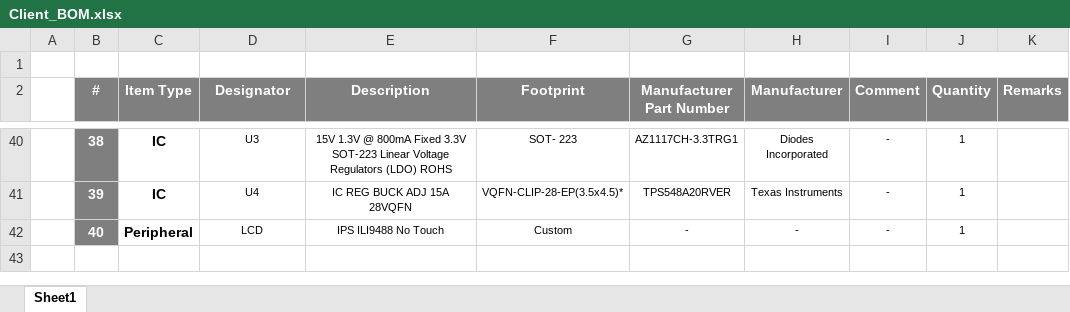
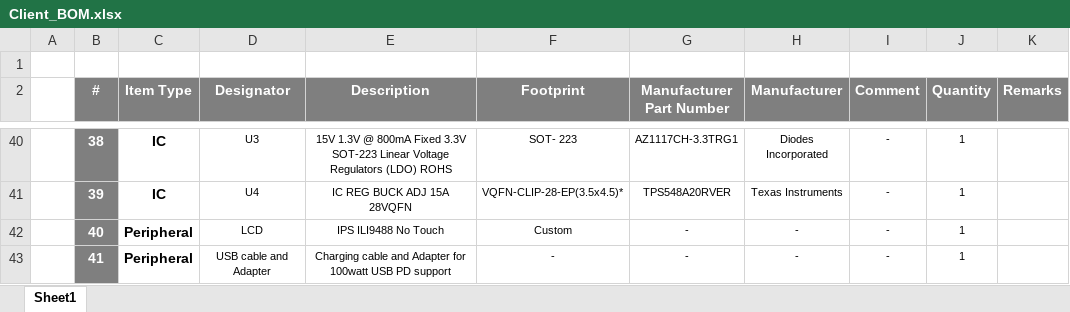
Before and after one commit to eSpark-Backup/umarkhan-photoframe, an Excel workbook: Photo_frame_v_1.0/Deliverables/BOM/Client_BOM.xlsx, sheet Sheet1, drawn as a sheet; only a part is shown, gaps mark what is left out; values as stored, in another font and other column widths than the file's, no borders; the diff names each change by its address in the sheet, - before the commit and + after, or states it on an @@ line.

Commit message:
USB cable and adapter added in BOM

```diff
--- a/Photo_frame_v_1.0/Deliverables/BOM/Client_BOM.xlsx (sheet Sheet1)
+++ b/Photo_frame_v_1.0/Deliverables/BOM/Client_BOM.xlsx (sheet Sheet1)
+row 43:  | 41 | Peripheral | USB cable and Adapter | Charging cable and Adapter for 100watt USB PD support | - | - | - | - | 1
```
